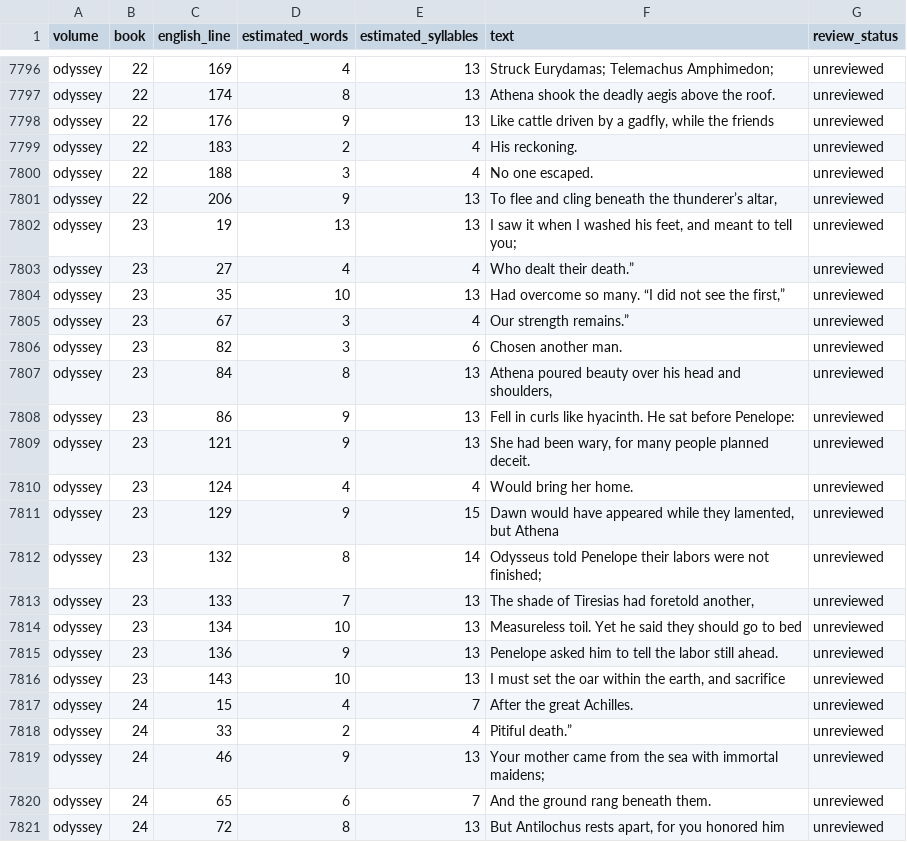
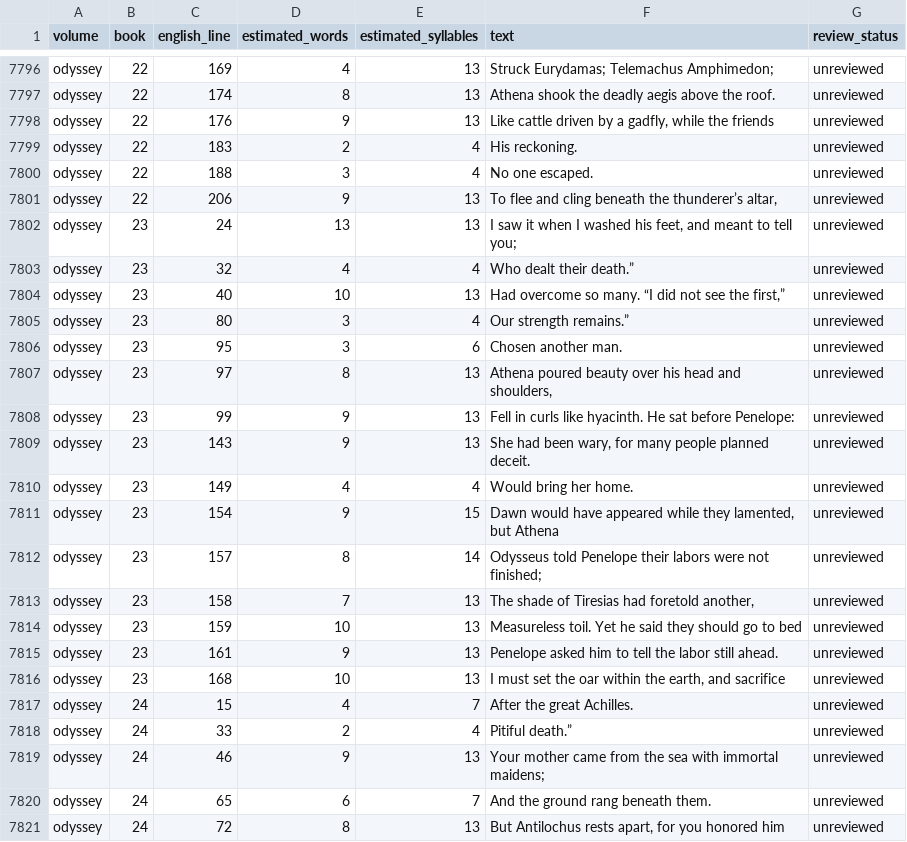
Before and after one commit to CastaliaInstitute/inq-homer-blake, a CSV file: text/meter-outliers.csv, drawn as a sheet; only a part is shown, gaps mark what is left out.

```diff
--- a/text/meter-outliers.csv
+++ b/text/meter-outliers.csv
@@ -7801,17 +7801,17 @@ odyssey,22,188,3,4,No one escaped.,unreviewed
 odyssey,22,206,9,13,"To flee and cling beneath the thunderer’s altar,",unreviewed
-odyssey,23,19,13,13,"I saw it when I washed his feet, and meant to tell you;",unreviewed
-odyssey,23,27,4,4,Who dealt their death.”,unreviewed
-odyssey,23,35,10,13,"Had overcome so many. “I did not see the first,”",unreviewed
-odyssey,23,67,3,4,Our strength remains.”,unreviewed
-odyssey,23,82,3,6,Chosen another man.,unreviewed
-odyssey,23,84,8,13,"Athena poured beauty over his head and shoulders,",unreviewed
-odyssey,23,86,9,13,Fell in curls like hyacinth. He sat before Penelope:,unreviewed
-odyssey,23,121,9,13,"She had been wary, for many people planned deceit.",unreviewed
-odyssey,23,124,4,4,Would bring her home.,unreviewed
-odyssey,23,129,9,15,"Dawn would have appeared while they lamented, but Athena",unreviewed
-odyssey,23,132,8,14,Odysseus told Penelope their labors were not finished;,unreviewed
-odyssey,23,133,7,13,"The shade of Tiresias had foretold another,",unreviewed
-odyssey,23,134,10,13,Measureless toil. Yet he said they should go to bed,unreviewed
-odyssey,23,136,9,13,Penelope asked him to tell the labor still ahead.,unreviewed
-odyssey,23,143,10,13,"I must set the oar within the earth, and sacrifice",unreviewed
+odyssey,23,24,13,13,"I saw it when I washed his feet, and meant to tell you;",unreviewed
+odyssey,23,32,4,4,Who dealt their death.”,unreviewed
+odyssey,23,40,10,13,"Had overcome so many. “I did not see the first,”",unreviewed
+odyssey,23,80,3,4,Our strength remains.”,unreviewed
+odyssey,23,95,3,6,Chosen another man.,unreviewed
+odyssey,23,97,8,13,"Athena poured beauty over his head and shoulders,",unreviewed
+odyssey,23,99,9,13,Fell in curls like hyacinth. He sat before Penelope:,unreviewed
+odyssey,23,143,9,13,"She had been wary, for many people planned deceit.",unreviewed
+odyssey,23,149,4,4,Would bring her home.,unreviewed
+odyssey,23,154,9,15,"Dawn would have appeared while they lamented, but Athena",unreviewed
+odyssey,23,157,8,14,Odysseus told Penelope their labors were not finished;,unreviewed
+odyssey,23,158,7,13,"The shade of Tiresias had foretold another,",unreviewed
+odyssey,23,159,10,13,Measureless toil. Yet he said they should go to bed,unreviewed
+odyssey,23,161,9,13,Penelope asked him to tell the labor still ahead.,unreviewed
+odyssey,23,168,10,13,"I must set the oar within the earth, and sacrifice",unreviewed
 odyssey,24,15,4,7,After the great Achilles.,unreviewed
```
Also changed, not shown: design/architecture-page-map.csv, design/volume-proof-book-starts.csv, 22 other files.
